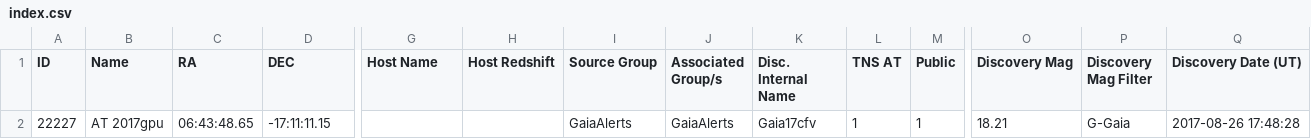
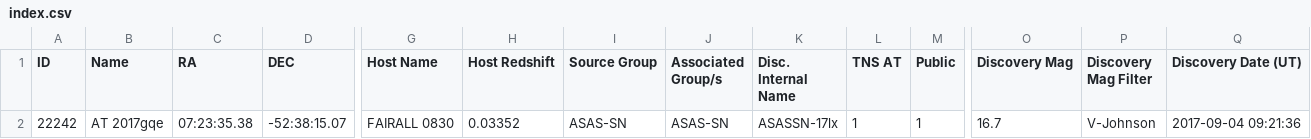
Before and after one commit to astrocatalogs/tde-external, a CSV file: TNS/index.csv, drawn as a sheet; only a part is shown, gaps mark what is left out; removed rows and columns are numbered as before the commit, all else as after; rows hold the shown columns only; the diff names each change by its address in the sheet, - before the commit and + after, or states it on an @@ line.

```diff
--- a/TNS/index.csv
+++ b/TNS/index.csv
-row 2: 22227 | AT 2017gpu | 06:43:48.65 | -17:11:11.15 |  |  | GaiaAlerts | GaiaAlerts | Gaia17cfv | 1 | 1 | 18.21 | G-Gaia | 2017-08-26 17:48:28
+row 2: 22242 | AT 2017gqe | 07:23:35.38 | -52:38:15.07 | FAIRALL 0830 | 0.03352 | ASAS-SN | ASAS-SN | ASASSN-17lx | 1 | 1 | 16.7 | V-Johnson | 2017-09-04 09:21:36
```
Also changed, not shown: TNS/page-16.csv, TNS/page-17.csv, 3 other files.
